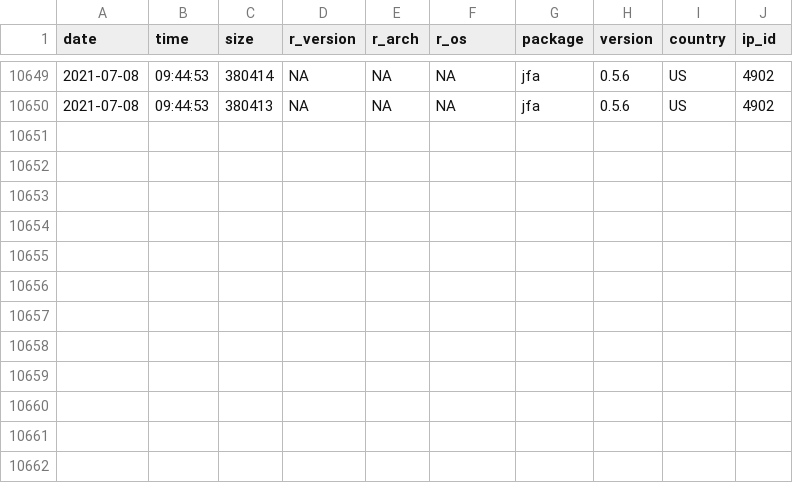
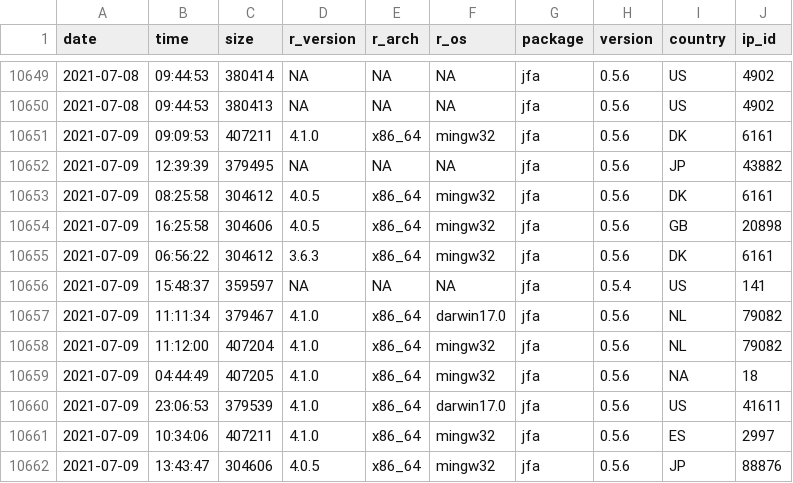
Before and after one commit to koenderks/jfa, a CSV file: reference/figures/readme/worldmap/downloads.csv, drawn as a sheet; only a part is shown, gaps mark what is left out; the diff names each change by its address in the sheet, - before the commit and + after, or states it on an @@ line.

```diff
--- a/reference/figures/readme/worldmap/downloads.csv
+++ b/reference/figures/readme/worldmap/downloads.csv
+row 10651: 2021-07-09 | 09:09:53 | 407211 | 4.1.0 | x86_64 | mingw32 | jfa | 0.5.6 | DK | 6161
+row 10652: 2021-07-09 | 12:39:39 | 379495 | NA | NA | NA | jfa | 0.5.6 | JP | 43882
+row 10653: 2021-07-09 | 08:25:58 | 304612 | 4.0.5 | x86_64 | mingw32 | jfa | 0.5.6 | DK | 6161
+row 10654: 2021-07-09 | 16:25:58 | 304606 | 4.0.5 | x86_64 | mingw32 | jfa | 0.5.6 | GB | 20898
+row 10655: 2021-07-09 | 06:56:22 | 304612 | 3.6.3 | x86_64 | mingw32 | jfa | 0.5.6 | DK | 6161
+row 10656: 2021-07-09 | 15:48:37 | 359597 | NA | NA | NA | jfa | 0.5.4 | US | 141
+row 10657: 2021-07-09 | 11:11:34 | 379467 | 4.1.0 | x86_64 | darwin17.0 | jfa | 0.5.6 | NL | 79082
+row 10658: 2021-07-09 | 11:12:00 | 407204 | 4.1.0 | x86_64 | mingw32 | jfa | 0.5.6 | NL | 79082
+row 10659: 2021-07-09 | 04:44:49 | 407205 | 4.1.0 | x86_64 | mingw32 | jfa | 0.5.6 | NA | 18
+row 10660: 2021-07-09 | 23:06:53 | 379539 | 4.1.0 | x86_64 | darwin17.0 | jfa | 0.5.6 | US | 41611
+row 10661: 2021-07-09 | 10:34:06 | 407211 | 4.1.0 | x86_64 | mingw32 | jfa | 0.5.6 | ES | 2997
+row 10662: 2021-07-09 | 13:43:47 | 304606 | 4.0.5 | x86_64 | mingw32 | jfa | 0.5.6 | JP | 88876
```
Also changed, not shown: 10 other files.
